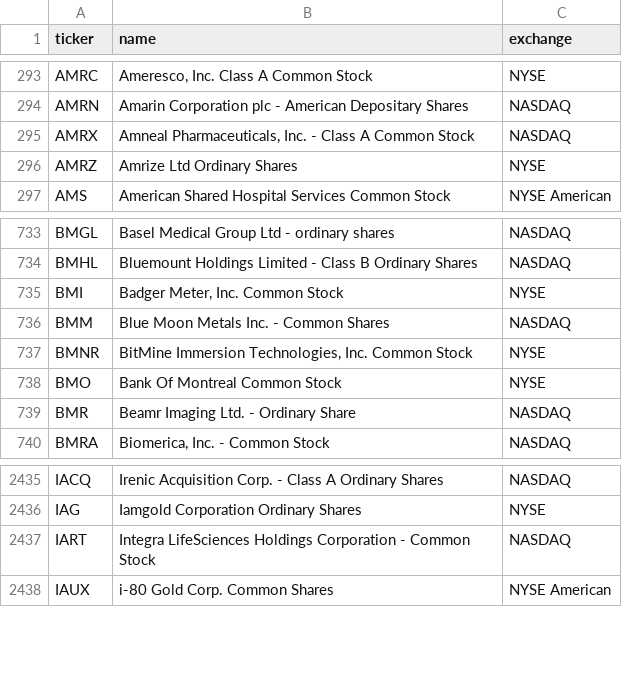
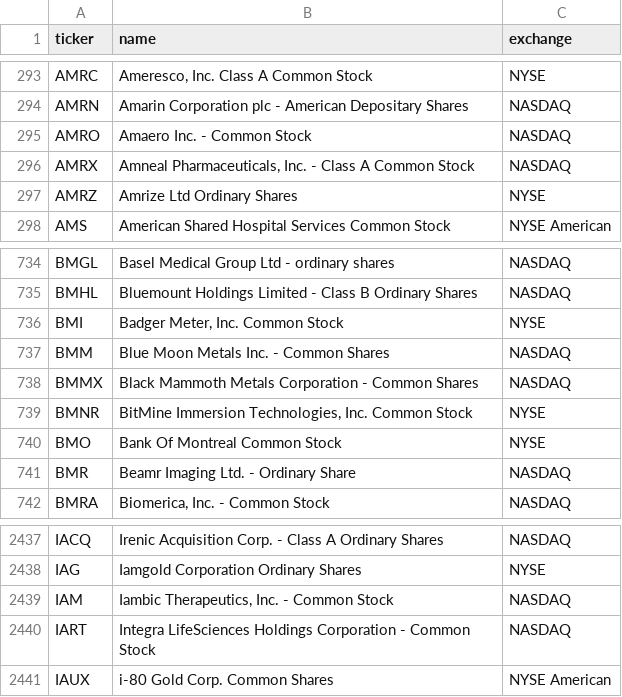
Before and after one commit to cplajha-pixel/stock-screener, a CSV file: output/us_tickers.csv, drawn as a sheet; only a part is shown, gaps mark what is left out; the diff names each change by its address in the sheet, - before the commit and + after, or states it on an @@ line.

```diff
--- a/output/us_tickers.csv
+++ b/output/us_tickers.csv
+row 295: AMRO | Amaero Inc. - Common Stock | NASDAQ
+row 738: BMMX | Black Mammoth Metals Corporation - Common Shares | NASDAQ
+row 2439: IAM | Iambic Therapeutics, Inc. - Common Stock | NASDAQ
```
Also changed, not shown: 7 other files.
